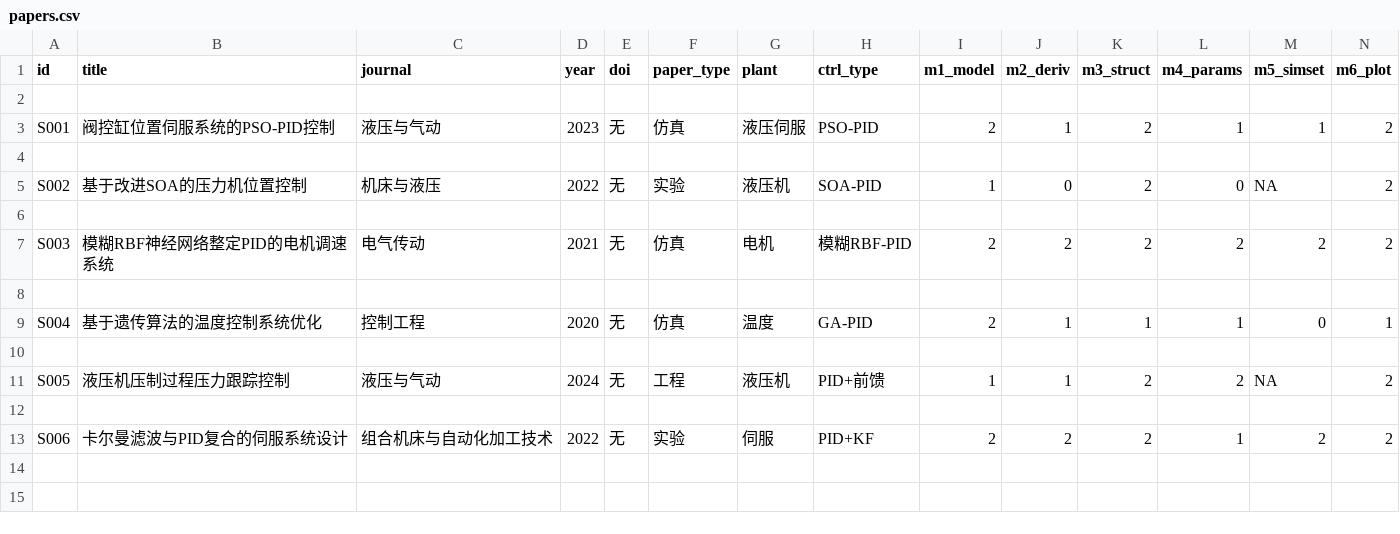
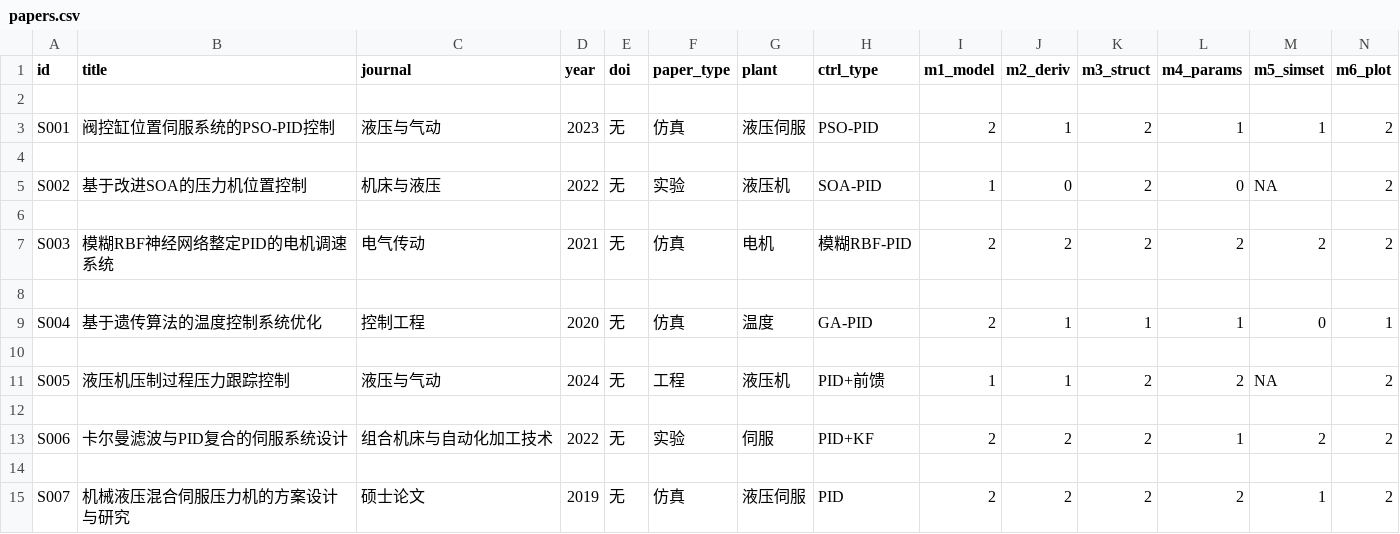
Before and after one commit to 9527264/paper-repro-audit, a CSV file: data/papers.csv, drawn as a sheet; only a part is shown; rows hold the shown columns only; the diff names each change by its address in the sheet, - before the commit and + after, or states it on an @@ line.

```diff
--- a/data/papers.csv
+++ b/data/papers.csv
+row 14: (empty)
+row 15: S007 | 机械液压混合伺服压力机的方案设计与研究 | 硕士论文 | 2019 | 无 | 仿真 | 液压伺服 | PID | 2 | 2 | 2 | 2 | 1 | 2
```
Also changed, not shown: 1 other file.
